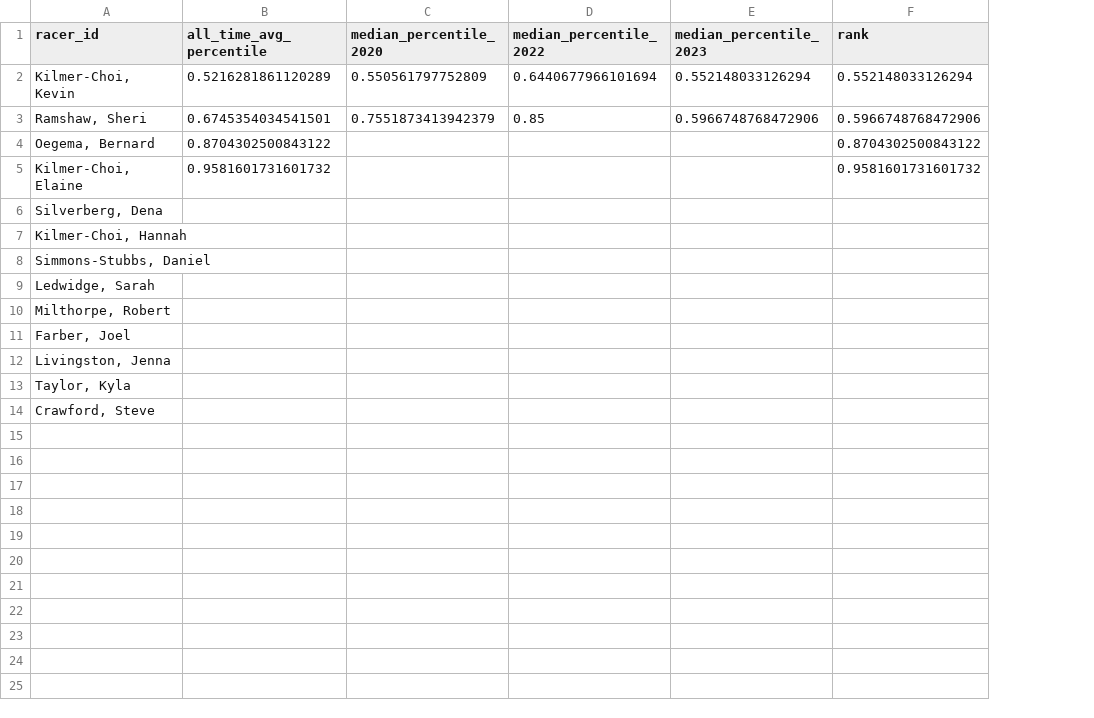
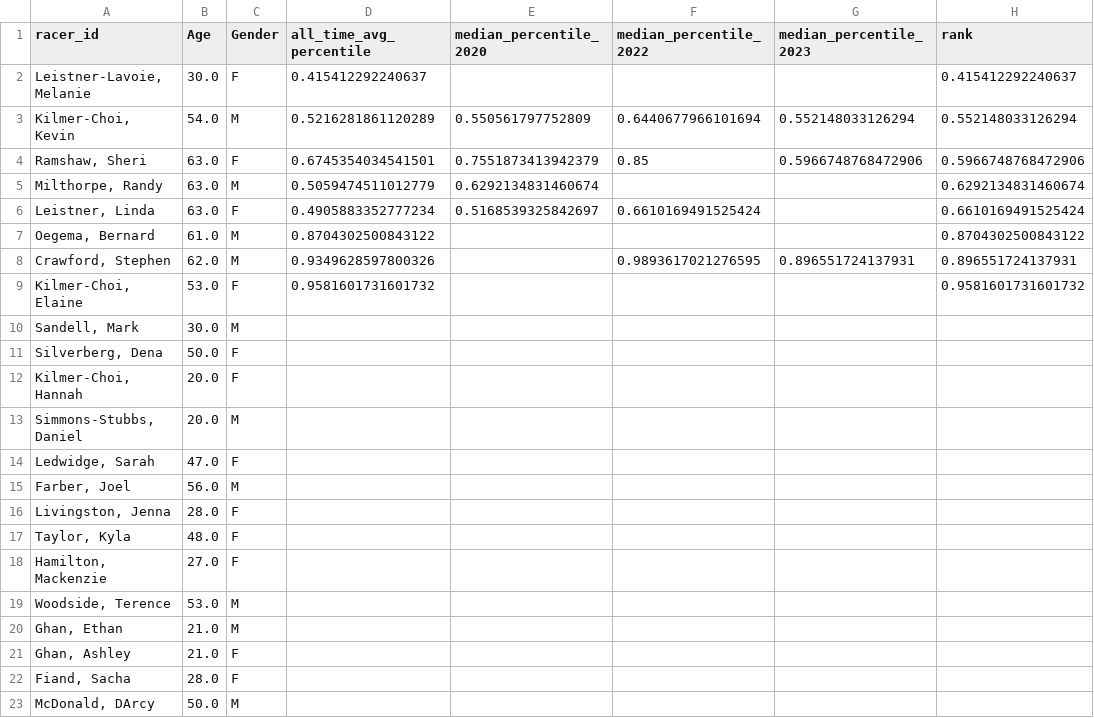
Before and after one commit to Cartar/FnG, a CSV file: data/2024_snbd_rank.csv, drawn as a sheet; removed rows and columns are numbered as before the commit, all else as after; the diff names each change by its address in the sheet, - before the commit and + after, or states it on an @@ line.

```diff
--- a/data/2024_snbd_rank.csv
+++ b/data/2024_snbd_rank.csv
+column B (Age), rows 3-4: 54.0 | 63.0; row 7: 61.0; row 9: 53.0; rows 11-18: 50.0 | 20.0 | 20.0 | 47.0 | 56.0 | 28.0 | 48.0 | 27.0
+column C (Gender), rows 3-4: M | F; row 7: M; row 9: F; rows 11-18: F | F | M | F | M | F | F | F
+row 2: Leistner-Lavoie, Melanie | 30.0 | F | 0.415412292240637 |  |  |  | 0.415412292240637
+row 5: Milthorpe, Randy | 63.0 | M | 0.5059474511012779 | 0.6292134831460674 |  |  | 0.6292134831460674
+row 6: Leistner, Linda | 63.0 | F | 0.4905883352777234 | 0.5168539325842697 | 0.6610169491525424 |  | 0.6610169491525424
+row 8: Crawford, Stephen | 62.0 | M | 0.9349628597800326 |  | 0.9893617021276595 | 0.896551724137931 | 0.896551724137931
+row 10: Sandell, Mark | 30.0 | M
-row 10: Milthorpe, Robert
-A18 (racer_id): Crawford, Steve
+A18 (racer_id): Hamilton, Mackenzie
+row 19: Woodside, Terence | 53.0 | M
+row 20: Ghan, Ethan | 21.0 | M
+row 21: Ghan, Ashley | 21.0 | F
+row 22: Fiand, Sacha | 28.0 | F
+row 23: McDonald, DArcy | 50.0 | M
```
Also changed, not shown: data/2024_ski_rank.csv, data/FnG2024Racers.csv, 2 other files.
